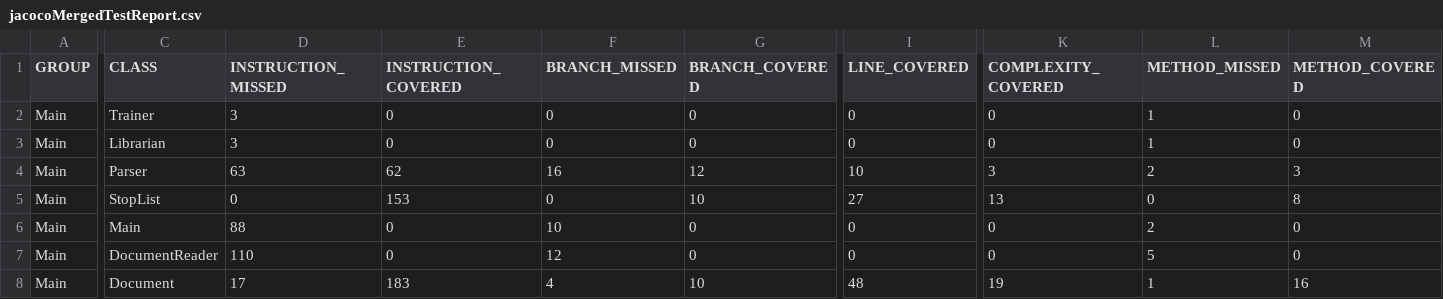
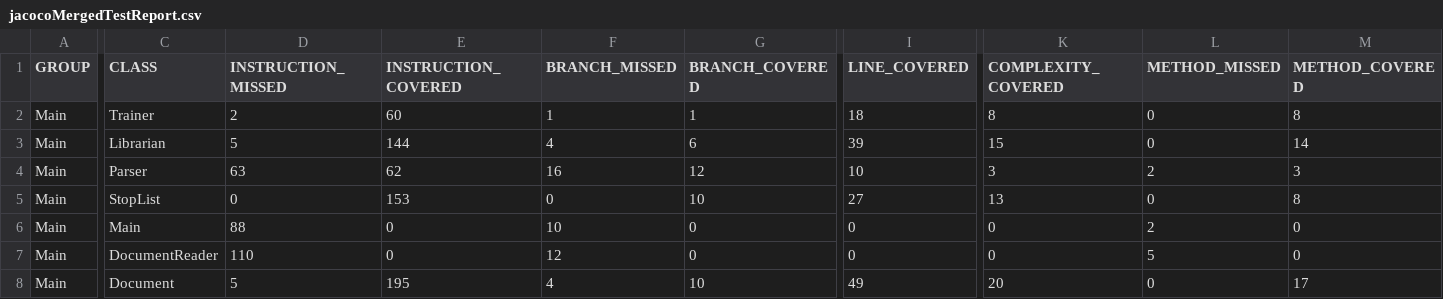
Before and after one commit to kaypineda/CS-350-Semester-Project-Website, a CSV file: jacoco/jacocoMergedTestReport/jacocoMergedTestReport.csv, drawn as a sheet; only a part is shown, gaps mark what is left out; the diff covers the shown part only; the diff names each change by its address in the sheet, - before the commit and + after, or states it on an @@ line.

Commit message:
Updating report site

```diff
--- a/jacoco/jacocoMergedTestReport/jacocoMergedTestReport.csv
+++ b/jacoco/jacocoMergedTestReport/jacocoMergedTestReport.csv
-D2 (INSTRUCTION_MISSED): 3
+D2 (INSTRUCTION_MISSED): 2
-E2 (INSTRUCTION_COVERED): 0
+E2 (INSTRUCTION_COVERED): 60
-F2 (BRANCH_MISSED): 0
+F2 (BRANCH_MISSED): 1
-G2 (BRANCH_COVERED): 0
+G2 (BRANCH_COVERED): 1
-I2 (LINE_COVERED): 0
+I2 (LINE_COVERED): 18
-K2 (COMPLEXITY_COVERED): 0
+K2 (COMPLEXITY_COVERED): 8
-L2:L3 (METHOD_MISSED): 1
+L2:L3 (METHOD_MISSED): 0
-M2 (METHOD_COVERED): 0
+M2 (METHOD_COVERED): 8
-D3 (INSTRUCTION_MISSED): 3
+D3 (INSTRUCTION_MISSED): 5
-E3 (INSTRUCTION_COVERED): 0
+E3 (INSTRUCTION_COVERED): 144
-F3 (BRANCH_MISSED): 0
+F3 (BRANCH_MISSED): 4
-G3 (BRANCH_COVERED): 0
+G3 (BRANCH_COVERED): 6
-I3 (LINE_COVERED): 0
+I3 (LINE_COVERED): 39
-K3 (COMPLEXITY_COVERED): 0
+K3 (COMPLEXITY_COVERED): 15
-M3 (METHOD_COVERED): 0
+M3 (METHOD_COVERED): 14
-D8 (INSTRUCTION_MISSED): 17
+D8 (INSTRUCTION_MISSED): 5
-E8 (INSTRUCTION_COVERED): 183
+E8 (INSTRUCTION_COVERED): 195
-I8 (LINE_COVERED): 48
+I8 (LINE_COVERED): 49
-K8 (COMPLEXITY_COVERED): 19
+K8 (COMPLEXITY_COVERED): 20
-L8 (METHOD_MISSED): 1
+L8 (METHOD_MISSED): 0
-M8 (METHOD_COVERED): 16
+M8 (METHOD_COVERED): 17
```
Also changed, not shown: 4 edited cells elsewhere in this file, 54 other files.
